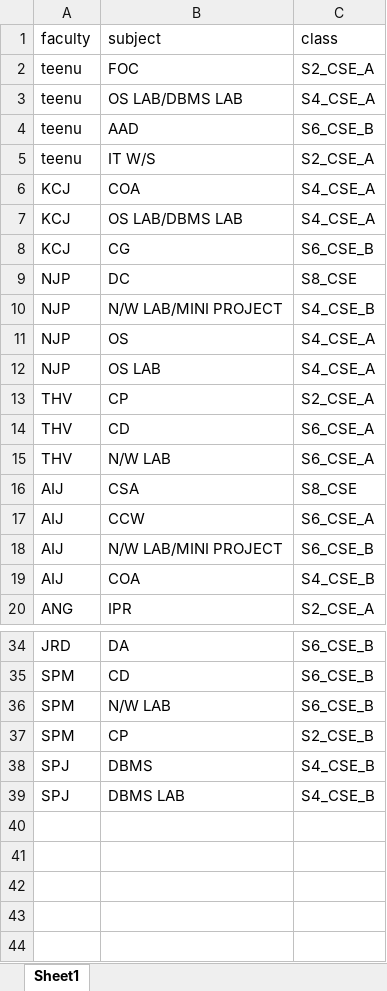
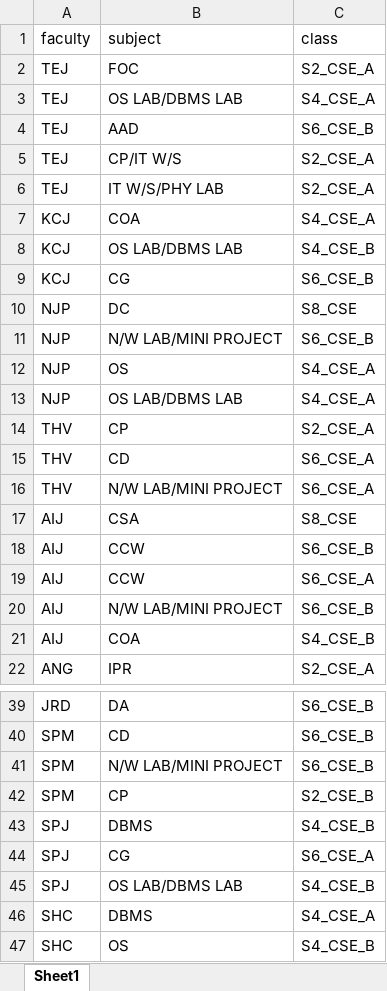
Before and after one commit to Elnasusan26/mini_project_float, an Excel workbook: uploads/teacher_subject_mapping.xlsx, sheet Sheet1, drawn as a sheet; only a part is shown, gaps mark what is left out; values as stored, in another font and other column widths than the file's, no borders; removed rows and columns are numbered as before the commit, all else as after; the diff covers the shown part only; the diff names each change by its address in the sheet, - before the commit and + after, or states it on an @@ line.

Commit message:
fixed teacher timetable bug

```diff
--- a/uploads/teacher_subject_mapping.xlsx (sheet Sheet1)
+++ b/uploads/teacher_subject_mapping.xlsx (sheet Sheet1)
-A2:A4 (faculty): teenu
+A2:A4 (faculty): TEJ
-row 5: teenu | IT W/S | S2_CSE_A
+row 5: TEJ | CP/IT W/S | S2_CSE_A
+row 6: TEJ | IT W/S/PHY LAB | S2_CSE_A
-C8 (class): S4_CSE_A
+C8 (class): S4_CSE_B
-C11 (class): S4_CSE_B
+C11 (class): S6_CSE_B
-B13 (subject): OS LAB
+B13 (subject): OS LAB/DBMS LAB
-B16 (subject): N/W LAB
+B16 (subject): N/W LAB/MINI PROJECT
+row 18: AIJ | CCW | S6_CSE_B
-B41 (subject): N/W LAB
+B41 (subject): N/W LAB/MINI PROJECT
+row 44: SPJ | CG | S6_CSE_A
-B45 (subject): DBMS LAB
+B45 (subject): OS LAB/DBMS LAB
+row 46: SHC | DBMS | S4_CSE_A
+row 47: SHC | OS | S4_CSE_B
```
Also changed, not shown: 3 added rows elsewhere in this sheet, uploads/lab_rooms.xlsx, 2 other files.
